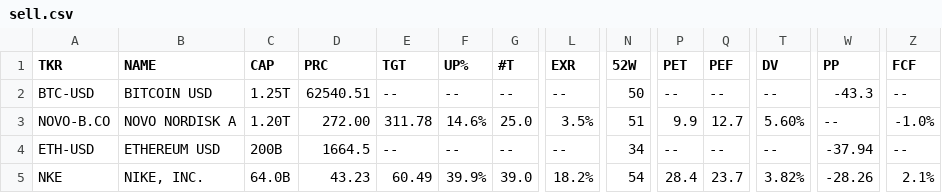
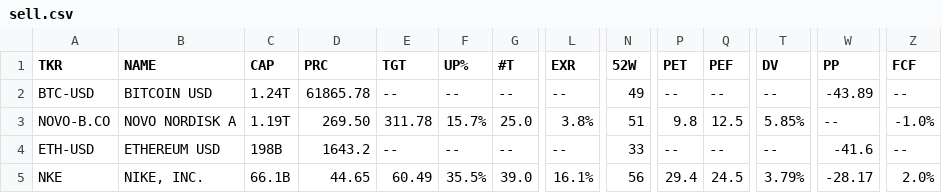
Before and after one commit to weirdapps/etorotrade, a CSV file: yahoofinance/output/sell.csv, drawn as a sheet; only a part is shown, gaps mark what is left out; the diff names each change by its address in the sheet, - before the commit and + after, or states it on an @@ line.

```diff
--- a/yahoofinance/output/sell.csv
+++ b/yahoofinance/output/sell.csv
-C2 (CAP): 1.25T
+C2 (CAP): 1.24T
-D2 (PRC): 62540.51
+D2 (PRC): 61865.78
-N2 (52W): 50
+N2 (52W): 49
-W2 (PP): -43.3
+W2 (PP): -43.89
-C3 (CAP): 1.20T
+C3 (CAP): 1.19T
-D3 (PRC): 272.00
+D3 (PRC): 269.50
-F3 (UP%): 14.6%
+F3 (UP%): 15.7%
-L3 (EXR): 3.5%
+L3 (EXR): 3.8%
-P3 (PET): 9.9
+P3 (PET): 9.8
-Q3 (PEF): 12.7
+Q3 (PEF): 12.5
-T3 (DV): 5.60%
+T3 (DV): 5.85%
-C4 (CAP): 200B
+C4 (CAP): 198B
-D4 (PRC): 1664.5
+D4 (PRC): 1643.2
-N4 (52W): 34
+N4 (52W): 33
-W4 (PP): -37.94
+W4 (PP): -41.6
-C5 (CAP): 64.0B
+C5 (CAP): 66.1B
-D5 (PRC): 43.23
+D5 (PRC): 44.65
-F5 (UP%): 39.9%
+F5 (UP%): 35.5%
-L5 (EXR): 18.2%
+L5 (EXR): 16.1%
-N5 (52W): 54
+N5 (52W): 56
-P5 (PET): 28.4
+P5 (PET): 29.4
-Q5 (PEF): 23.7
+Q5 (PEF): 24.5
-T5 (DV): 3.82%
+T5 (DV): 3.79%
-W5 (PP): -28.26
+W5 (PP): -28.17
-Z5 (FCF): 2.1%
+Z5 (FCF): 2.0%
```
Also changed, not shown: yahoofinance/input/yfinance_skip.csv, yahoofinance/output/hold.csv, 2 other files.
